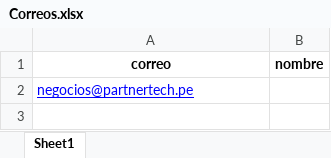
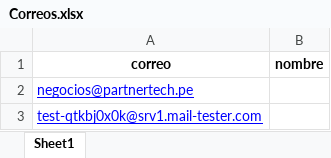
Before and after one commit to Franco-G/Correos-Masivos-Partner-Tech, an Excel workbook: Correos.xlsx, sheet Sheet1, drawn as a sheet; values as stored, in another font and other column widths than the file's, no borders; the diff names each change by its address in the sheet, - before the commit and + after, or states it on an @@ line.

```diff
--- a/Correos.xlsx (sheet Sheet1)
+++ b/Correos.xlsx (sheet Sheet1)
+row 3: test-qtkbj0x0k@srv1.mail-tester.com
```
Also changed, not shown: 2 other files.
